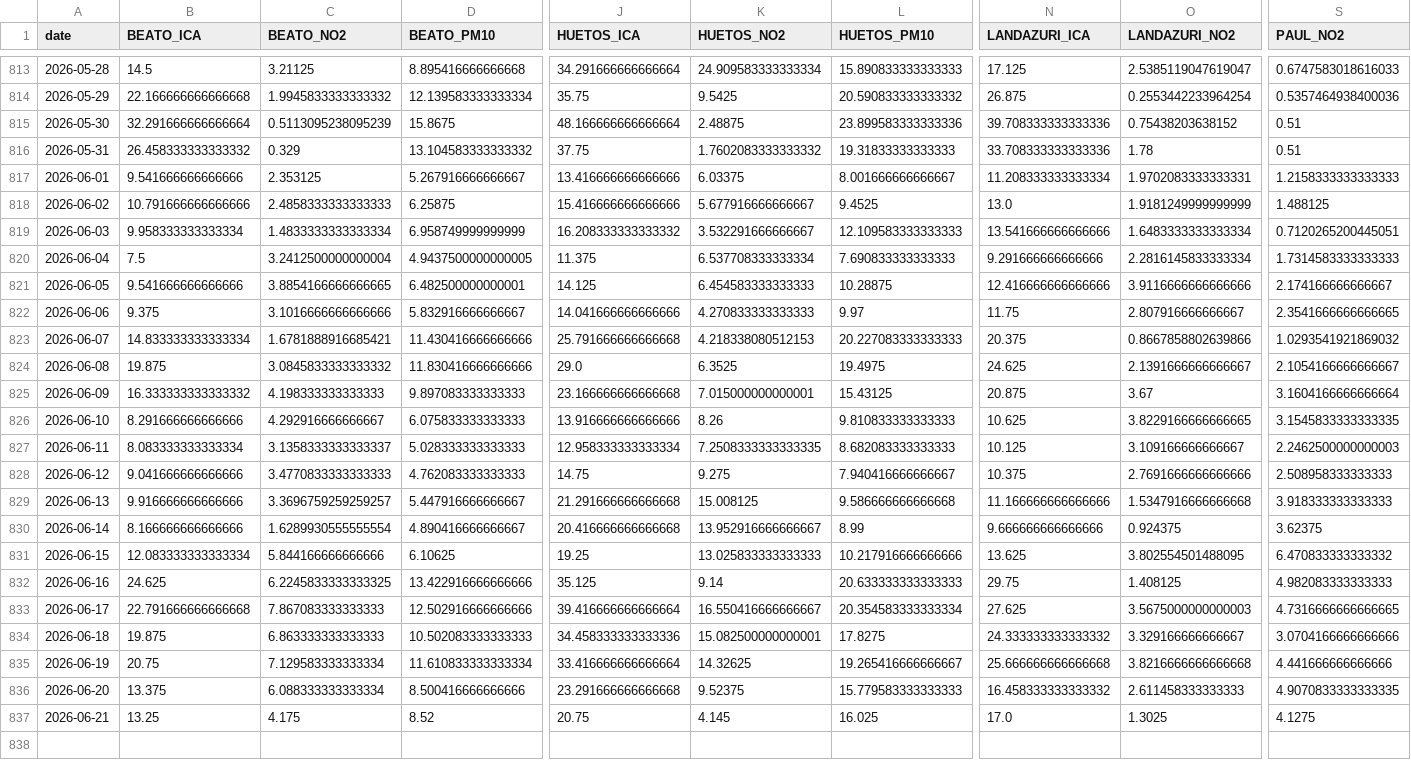
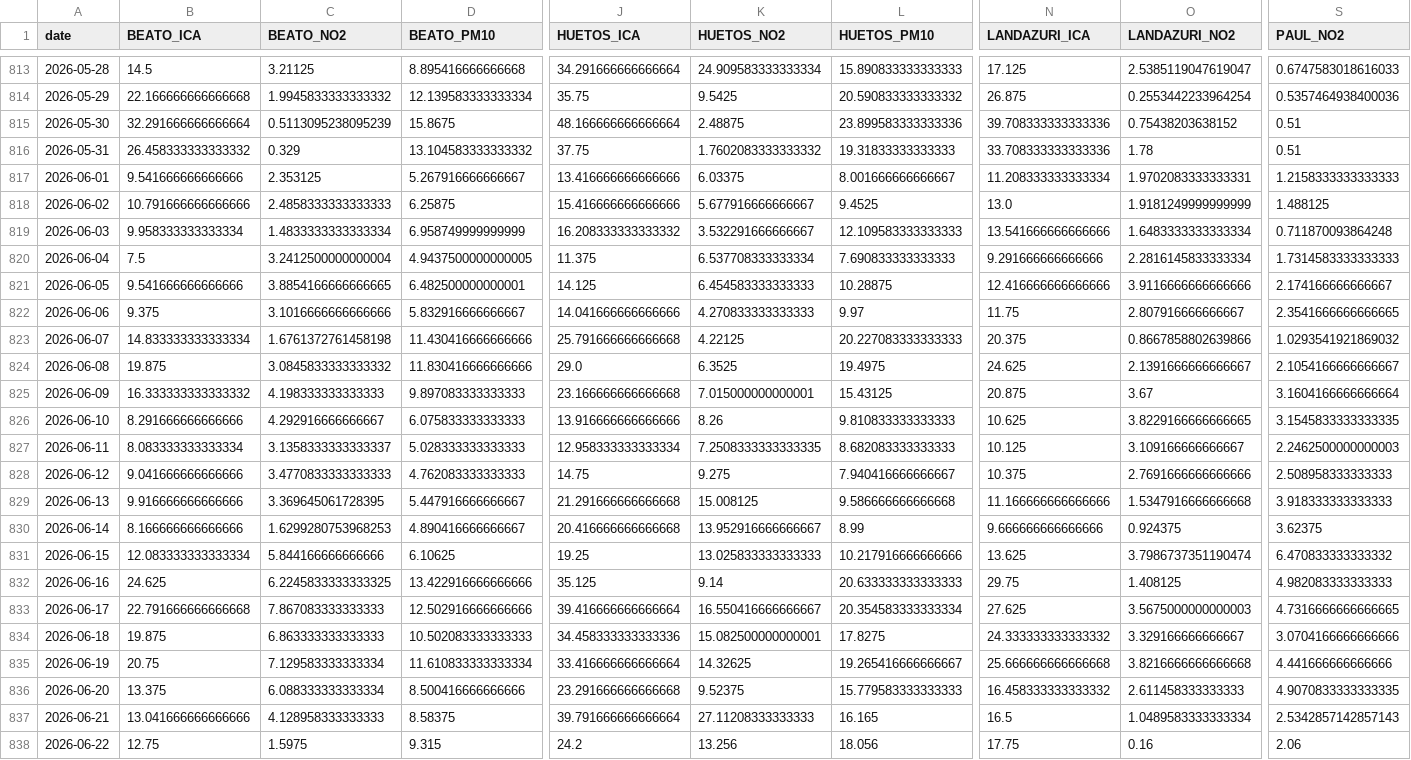
Before and after one commit to eortas/Gasteiz_air_quality, a CSV file: data/processed/station_daily.csv, drawn as a sheet; only a part is shown, gaps mark what is left out; removed rows and columns are numbered as before the commit, all else as after; rows hold the shown columns only; the diff names each change by its address in the sheet, - before the commit and + after, or states it on an @@ line.

```diff
--- a/data/processed/station_daily.csv
+++ b/data/processed/station_daily.csv
-S819 (PAUL_NO2): 0.7120265200445051
+S819 (PAUL_NO2): 0.711870093864248
-C823 (BEATO_NO2): 1.6781888916685421
+C823 (BEATO_NO2): 1.6761372761458198
-K823 (HUETOS_NO2): 4.218338080512153
+K823 (HUETOS_NO2): 4.22125
-C829 (BEATO_NO2): 3.3696759259259257
+C829 (BEATO_NO2): 3.369645061728395
-C830 (BEATO_NO2): 1.6289930555555554
+C830 (BEATO_NO2): 1.6299280753968253
-O831 (LANDAZURI_NO2): 3.802554501488095
+O831 (LANDAZURI_NO2): 3.7986737351190474
-row 837: 2026-06-21 | 13.25 | 4.175 | 8.52 | 20.75 | 4.145 | 16.025 | 17.0 | 1.3025 | 4.1275
+row 837: 2026-06-21 | 13.041666666666666 | 4.128958333333333 | 8.58375 | 39.791666666666664 | 27.11208333333333 | 16.165 | 16.5 | 1.0489583333333334 | 2.5342857142857143
+row 838: 2026-06-22 | 12.75 | 1.5975 | 9.315 | 24.2 | 13.256 | 18.056 | 17.75 | 0.16 | 2.06
```
Also changed, not shown: 40 other files.
